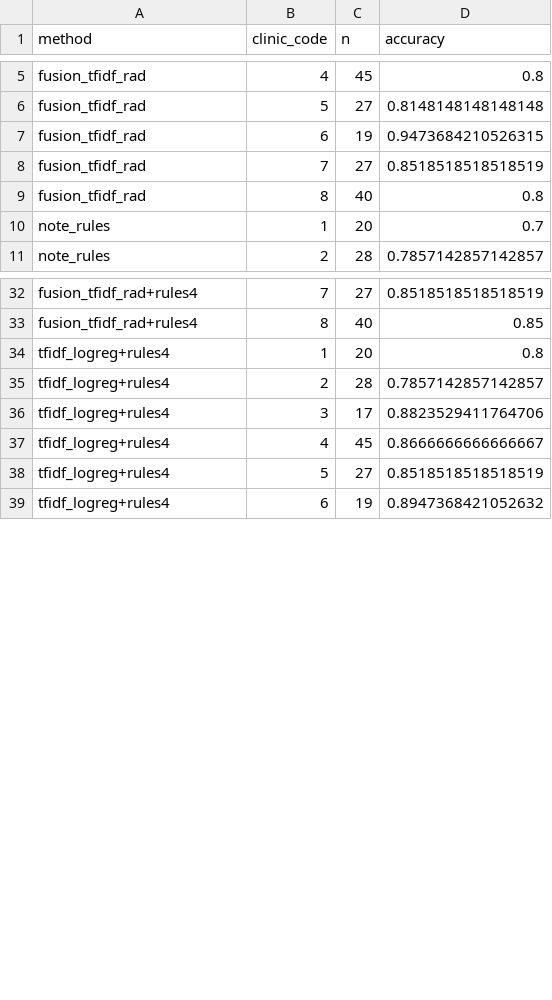
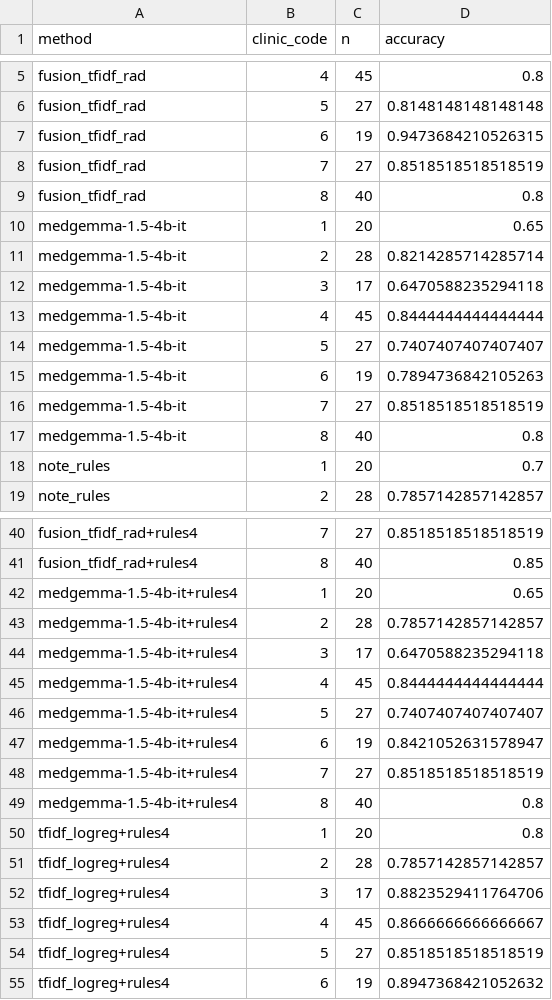
Before and after one commit to healthtransformationlab/health-transformation-lab-nlp, a CSV file: data/datasets/ladder/ladder_by_clinic.csv, drawn as a sheet; only a part is shown, gaps mark what is left out.

```diff
--- a/data/datasets/ladder/ladder_by_clinic.csv
+++ b/data/datasets/ladder/ladder_by_clinic.csv
@@ -9,2 +9,10 @@ fusion_tfidf_rad,7,27,0.8518518518518519
 fusion_tfidf_rad,8,40,0.8
+medgemma-1.5-4b-it,1,20,0.65
+medgemma-1.5-4b-it,2,28,0.8214285714285714
+medgemma-1.5-4b-it,3,17,0.6470588235294118
+medgemma-1.5-4b-it,4,45,0.8444444444444444
+medgemma-1.5-4b-it,5,27,0.7407407407407407
+medgemma-1.5-4b-it,6,19,0.7894736842105263
+medgemma-1.5-4b-it,7,27,0.8518518518518519
+medgemma-1.5-4b-it,8,40,0.8
 note_rules,1,20,0.7
@@ -33,2 +41,10 @@ fusion_tfidf_rad+rules4,7,27,0.8518518518518519
 fusion_tfidf_rad+rules4,8,40,0.85
+medgemma-1.5-4b-it+rules4,1,20,0.65
+medgemma-1.5-4b-it+rules4,2,28,0.7857142857142857
+medgemma-1.5-4b-it+rules4,3,17,0.6470588235294118
+medgemma-1.5-4b-it+rules4,4,45,0.8444444444444444
+medgemma-1.5-4b-it+rules4,5,27,0.7407407407407407
+medgemma-1.5-4b-it+rules4,6,19,0.8421052631578947
+medgemma-1.5-4b-it+rules4,7,27,0.8518518518518519
+medgemma-1.5-4b-it+rules4,8,40,0.8
 tfidf_logreg+rules4,1,20,0.8
```
Also changed, not shown: data/datasets/ladder/ladder_by_age.csv, data/datasets/ladder/ladder_by_stageable.csv, 15 other files.
